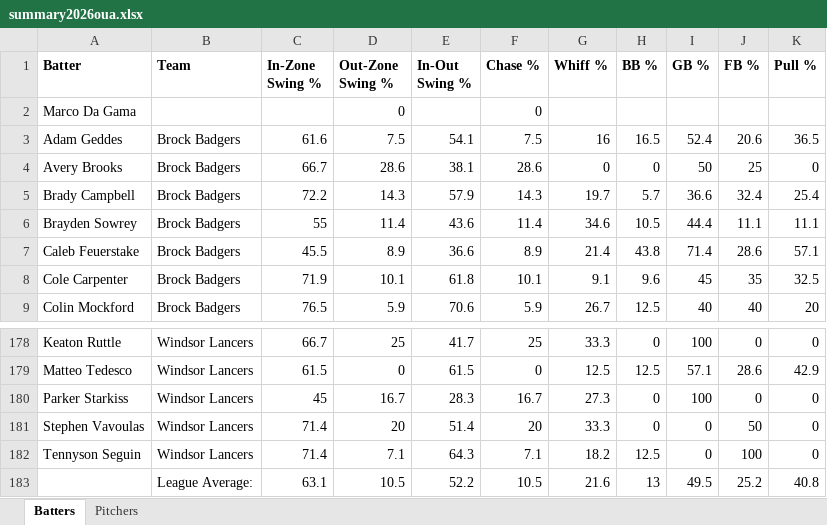
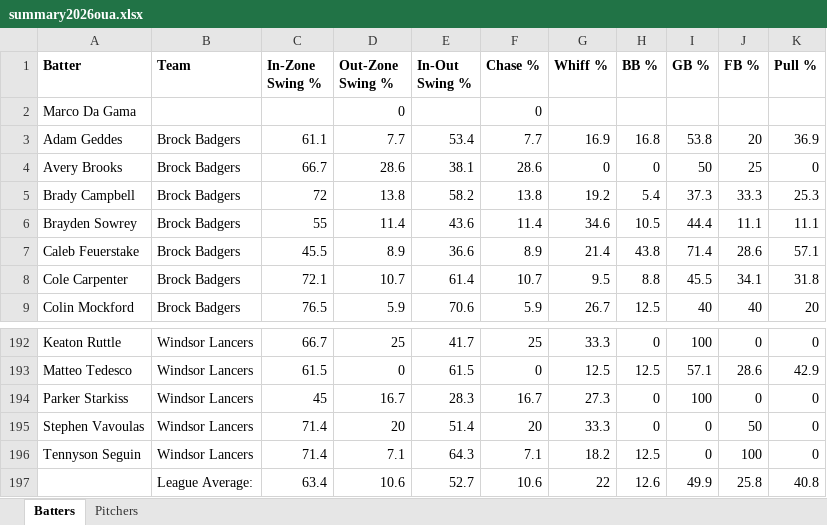
Before and after one commit to bigfishy06/data-diamond, an Excel workbook: oua/data/summary2026oua.xlsx, sheet Batters, drawn as a sheet; only a part is shown, gaps mark what is left out; values as stored, in another font and other column widths than the file's, no borders; table styles not drawn; removed rows and columns are numbered as before the commit, all else as after; the diff covers the shown part only; the diff names each change by its address in the sheet, - before the commit and + after, or states it on an @@ line.

```diff
--- a/oua/data/summary2026oua.xlsx (sheet Batters)
+++ b/oua/data/summary2026oua.xlsx (sheet Batters)
-C3 (In-Zone Swing %): 61.6
+C3 (In-Zone Swing %): 61.1
-D3 (Out-Zone Swing %): 7.5
+D3 (Out-Zone Swing %): 7.7
-E3 (In-Out Swing %): 54.1
+E3 (In-Out Swing %): 53.4
-F3 (Chase %): 7.5
+F3 (Chase %): 7.7
-G3 (Whiff %): 16
+G3 (Whiff %): 16.9
-H3 (BB %): 16.5
+H3 (BB %): 16.8
-I3 (GB %): 52.4
+I3 (GB %): 53.8
-J3 (FB %): 20.6
+J3 (FB %): 20
-K3 (Pull %): 36.5
+K3 (Pull %): 36.9
-C5 (In-Zone Swing %): 72.2
+C5 (In-Zone Swing %): 72
-D5 (Out-Zone Swing %): 14.3
+D5 (Out-Zone Swing %): 13.8
-E5 (In-Out Swing %): 57.9
+E5 (In-Out Swing %): 58.2
-F5 (Chase %): 14.3
+F5 (Chase %): 13.8
-G5 (Whiff %): 19.7
+G5 (Whiff %): 19.2
-H5 (BB %): 5.7
+H5 (BB %): 5.4
-I5 (GB %): 36.6
+I5 (GB %): 37.3
-J5 (FB %): 32.4
+J5 (FB %): 33.3
-K5 (Pull %): 25.4
+K5 (Pull %): 25.3
-C8 (In-Zone Swing %): 71.9
+C8 (In-Zone Swing %): 72.1
-D8 (Out-Zone Swing %): 10.1
+D8 (Out-Zone Swing %): 10.7
-E8 (In-Out Swing %): 61.8
+E8 (In-Out Swing %): 61.4
-F8 (Chase %): 10.1
+F8 (Chase %): 10.7
-G8 (Whiff %): 9.1
+G8 (Whiff %): 9.5
-H8 (BB %): 9.6
+H8 (BB %): 8.8
-I8 (GB %): 45
+I8 (GB %): 45.5
-J8 (FB %): 35
+J8 (FB %): 34.1
-K8 (Pull %): 32.5
+K8 (Pull %): 31.8
-row 183:  | League Average: | 63.1 | 10.5 | 52.2 | 10.5 | 21.6 | 13 | 49.5 | 25.2 | 40.8
+row 197:  | League Average: | 63.4 | 10.6 | 52.7 | 10.6 | 22 | 12.6 | 49.9 | 25.8 | 40.8
```
Also changed, not shown: 14 added rows and 110 edited cells elsewhere in this sheet, sheet Pitchers, 4 other files.
